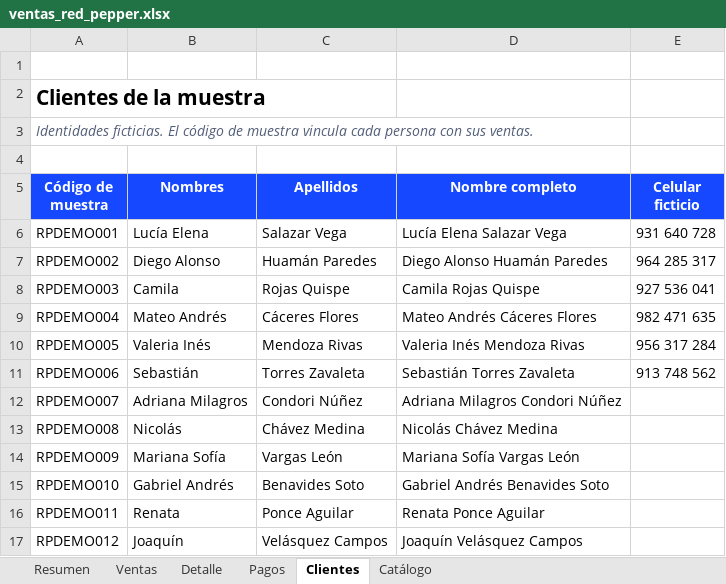
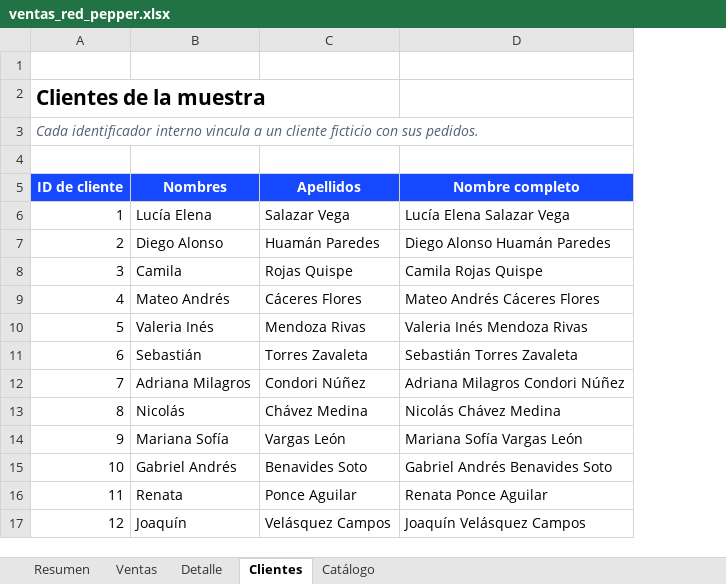
Before and after one commit to Quetzalq4321q/base-de-datos, an Excel workbook: outputs/red-pepper/ventas_red_pepper.xlsx, sheet Clientes, drawn as a sheet; values as stored, in another font and other column widths than the file's, no borders; table styles not drawn; removed rows and columns are numbered as before the commit, all else as after; the diff names each change by its address in the sheet, - before the commit and + after, or states it on an @@ line.

Commit message:
Simplifica el esquema de pedidos y actualiza Red Pepper

```diff
--- a/outputs/red-pepper/ventas_red_pepper.xlsx (sheet Clientes)
+++ b/outputs/red-pepper/ventas_red_pepper.xlsx (sheet Clientes)
-sheet tab: Pagos
-column A (Código de muestra), rows 2-3: Clientes de la muestra | Identidades ficticias. El código de muestra vincula cada persona con sus ventas.; rows 6-17: RPDEMO001 | RPDEMO002 | RPDEMO003 | RPDEMO004 | RPDEMO005 | RPDEMO006 | RPDEMO007 | RPDEMO008 | RPDEMO009 | RPDEMO010 | RPDEMO011 | RPDEMO012
+column A (ID de cliente), rows 2-3: Clientes de la muestra | Cada identificador interno vincula a un cliente ficticio con sus pedidos.; rows 6-17: 1 | 2 | 3 | 4 | 5 | 6 | 7 | 8 | 9 | 10 | 11 | 12
-column E (Celular ficticio), rows 6-11: 931 640 728 | 964 285 317 | 927 536 041 | 982 471 635 | 956 317 284 | 913 748 562
```
Also changed, not shown: sheet Detalle, sheet Ventas, sheet Resumen, sheet Catálogo, formulas that keep their value, 15 other files.
